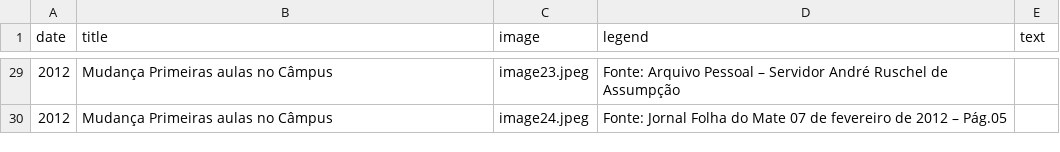
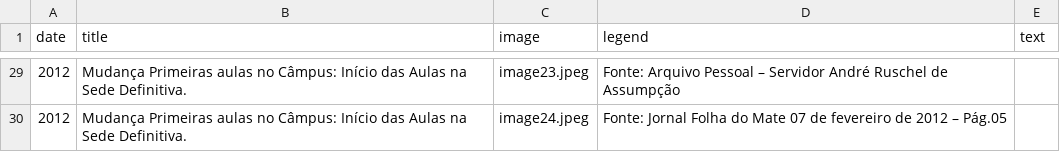
Before and after one commit to mvmvasconcelos/site-memoria-ifsul-venancio, a CSV file: src/timeline.csv, drawn as a sheet; only a part is shown, gaps mark what is left out; the diff covers the shown part only.

```diff
--- a/src/timeline.csv
+++ b/src/timeline.csv
@@ -29,2 +29,2 @@ date,title,image,legend,text
-"2012","Mudança Primeiras aulas no Câmpus","image23.jpeg","Fonte: Arquivo Pessoal – Servidor André Ruschel de Assumpção",""
-"2012","Mudança Primeiras aulas no Câmpus","image24.jpeg","Fonte: Jornal Folha do Mate 07 de fevereiro de 2012 – Pág.05",""
+"2012","Mudança Primeiras aulas no Câmpus: Início das Aulas na Sede Definitiva.","image23.jpeg","Fonte: Arquivo Pessoal – Servidor André Ruschel de Assumpção",""
+"2012","Mudança Primeiras aulas no Câmpus: Início das Aulas na Sede Definitiva.","image24.jpeg","Fonte: Jornal Folha do Mate 07 de fevereiro de 2012 – Pág.05",""
```
Also changed, not shown: 1 added row, 1 removed row and 23 edited cells elsewhere in this file.
